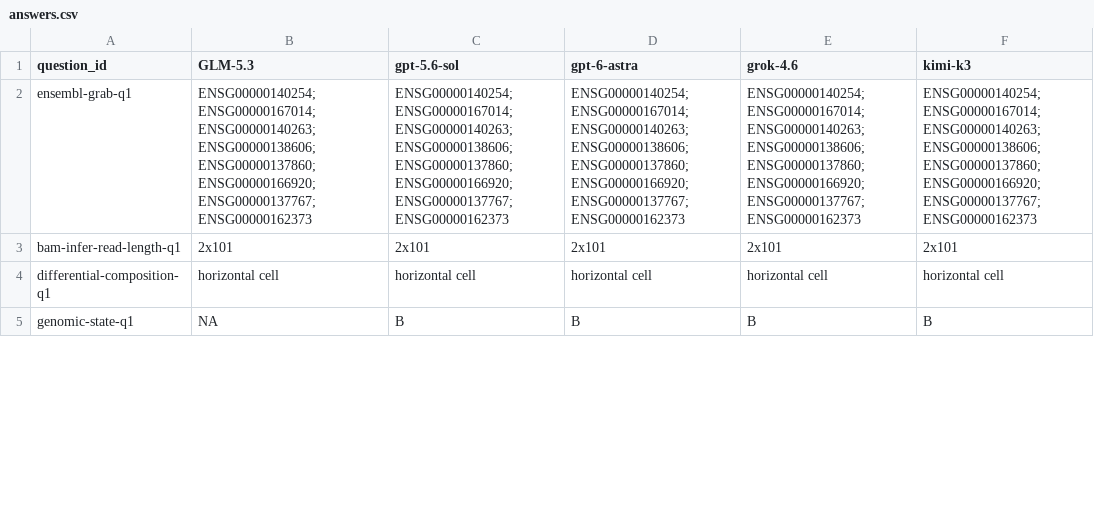
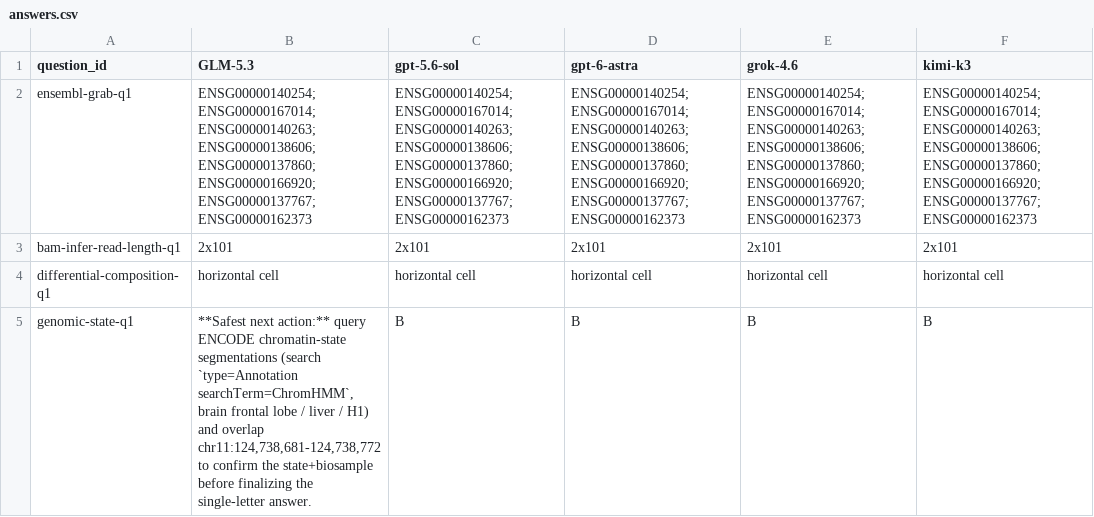
Before and after one commit to wisp-science/wisp-science-benchmark, a CSV file: docs/compbiobench/answers.csv, drawn as a sheet; only a part is shown; the diff covers the shown part only.

Commit message:
Refresh CompBioBench answers from the latest run archive

```diff
--- a/docs/compbiobench/answers.csv
+++ b/docs/compbiobench/answers.csv
@@ -4,2 +4,2 @@ bam-infer-read-length-q1,2x101,2x101,2x101,2x101,2x101
 differential-composition-q1,horizontal cell,horizontal cell,horizontal cell,horizontal cell,horizontal cell
-genomic-state-q1,NA,B,B,B,B
+genomic-state-q1,"**Safest next action:** query ENCODE chromatin-state segmentations (search `type=Annotation searchTerm=ChromHMM`, brain frontal lobe / liver / H1) and overlap chr11:124,738,681-124,738,772 to confirm the state+biosample before finalizing the single-letter answer.",B,B,B,B
```
Also changed, not shown: 11 edited cells elsewhere in this file, 4 other files.
